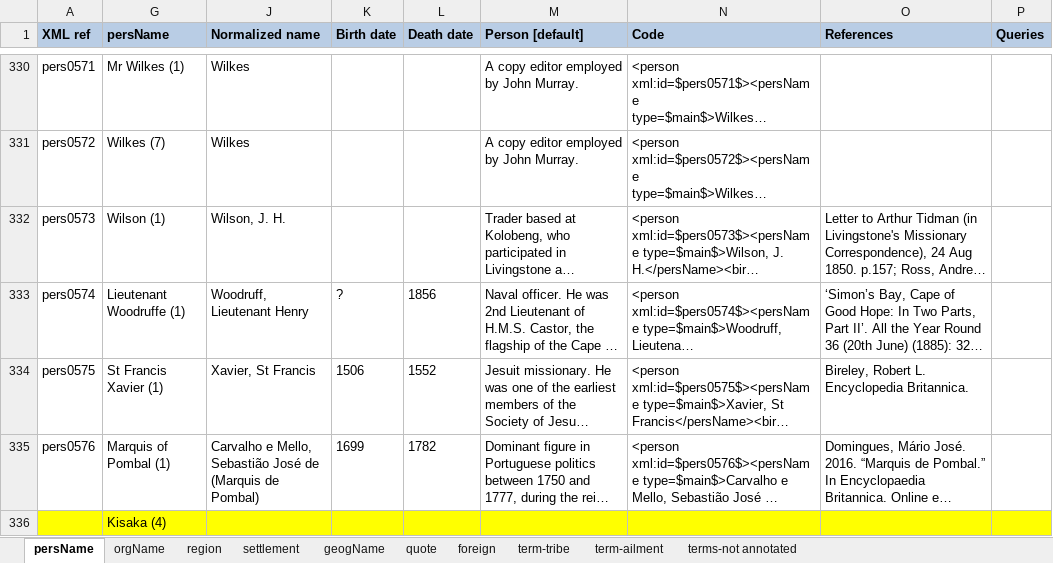
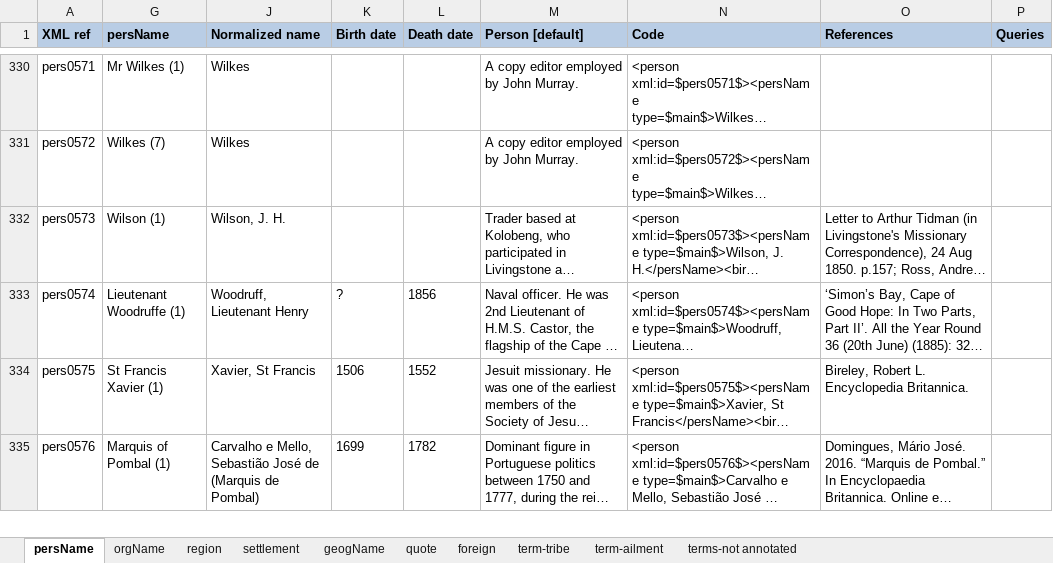
Before and after one commit to livingstoneonline/LEAP-MT, an Excel workbook: Missionary Travels Glossary_Region Final.xlsx, sheet persName, drawn as a sheet; only a part is shown, gaps mark what is left out; long unchanged cells end in …; values as stored, in another font and other column widths than the file's, no borders; removed rows and columns are numbered as before the commit, all else as after; the diff covers the shown part only; the diff names each change by its address in the sheet, - before the commit and + after, or states it on an @@ line.

```diff
--- a/Missionary Travels Glossary_Region Final.xlsx (sheet persName)
+++ b/Missionary Travels Glossary_Region Final.xlsx (sheet persName)
-row 336:  | Kisaka (4)
```
Also changed, not shown: 1 added row elsewhere in this sheet, Missionary Travels Glossary_OrgName Final.xlsx, Missionary Travels Glossary_Settlement Final.xlsx, 5 other files.
